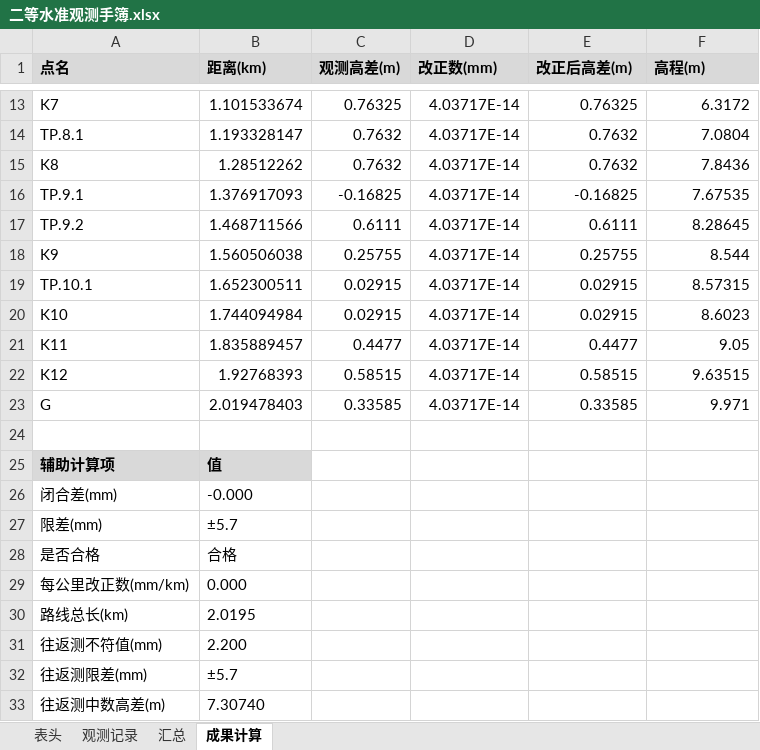
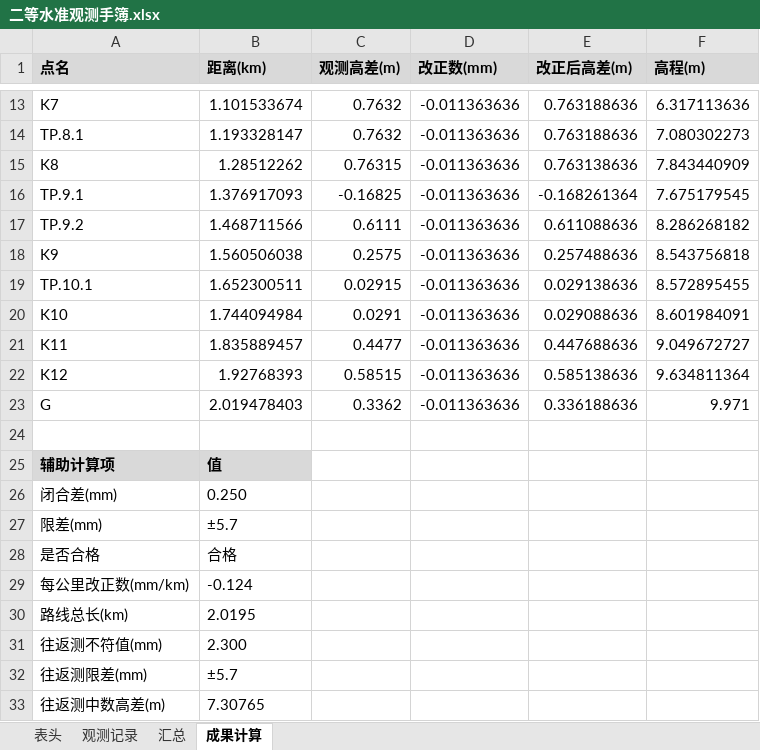
Before and after one commit to p1lab/-CeHui, an Excel workbook: output/二等水准观测手簿.xlsx, sheet 成果计算, drawn as a sheet; only a part is shown, gaps mark what is left out; values as stored, in another font and other column widths than the file's, no borders; the diff covers the shown part only; the diff names each change by its address in the sheet, - before the commit and + after, or states it on an @@ line.

```diff
--- a/output/二等水准观测手簿.xlsx (sheet 成果计算)
+++ b/output/二等水准观测手簿.xlsx (sheet 成果计算)
-C13 (观测高差(m)): 0.76325
+C13 (观测高差(m)): 0.7632
-D13:D23 (改正数(mm)): 4.03717E-14
+D13:D23 (改正数(mm)): -0.011363636
-E13 (改正后高差(m)): 0.76325
+E13 (改正后高差(m)): 0.763188636
-F13 (高程(m)): 6.3172
+F13 (高程(m)): 6.317113636
-E14 (改正后高差(m)): 0.7632
+E14 (改正后高差(m)): 0.763188636
-F14 (高程(m)): 7.0804
+F14 (高程(m)): 7.080302273
-C15 (观测高差(m)): 0.7632
+C15 (观测高差(m)): 0.76315
-E15 (改正后高差(m)): 0.7632
+E15 (改正后高差(m)): 0.763138636
-F15 (高程(m)): 7.8436
+F15 (高程(m)): 7.843440909
-E16 (改正后高差(m)): -0.16825
+E16 (改正后高差(m)): -0.168261364
-F16 (高程(m)): 7.67535
+F16 (高程(m)): 7.675179545
-E17 (改正后高差(m)): 0.6111
+E17 (改正后高差(m)): 0.611088636
-F17 (高程(m)): 8.28645
+F17 (高程(m)): 8.286268182
-C18 (观测高差(m)): 0.25755
+C18 (观测高差(m)): 0.2575
-E18 (改正后高差(m)): 0.25755
+E18 (改正后高差(m)): 0.257488636
-F18 (高程(m)): 8.544
+F18 (高程(m)): 8.543756818
-E19 (改正后高差(m)): 0.02915
+E19 (改正后高差(m)): 0.029138636
-F19 (高程(m)): 8.57315
+F19 (高程(m)): 8.572895455
-C20 (观测高差(m)): 0.02915
+C20 (观测高差(m)): 0.0291
-E20 (改正后高差(m)): 0.02915
+E20 (改正后高差(m)): 0.029088636
-F20 (高程(m)): 8.6023
+F20 (高程(m)): 8.601984091
-E21 (改正后高差(m)): 0.4477
+E21 (改正后高差(m)): 0.447688636
-F21 (高程(m)): 9.05
+F21 (高程(m)): 9.049672727
-E22 (改正后高差(m)): 0.58515
+E22 (改正后高差(m)): 0.585138636
-F22 (高程(m)): 9.63515
+F22 (高程(m)): 9.634811364
-C23 (观测高差(m)): 0.33585
+C23 (观测高差(m)): 0.3362
-E23 (改正后高差(m)): 0.33585
+E23 (改正后高差(m)): 0.336188636
-B26 (距离(km)): -0.000
+B26 (距离(km)): 0.250
-B29 (距离(km)): 0.000
+B29 (距离(km)): -0.124
-B31 (距离(km)): 2.200
+B31 (距离(km)): 2.300
-B33 (距离(km)): 7.30740
+B33 (距离(km)): 7.30765
```
Also changed, not shown: 41 edited cells elsewhere in this sheet, sheet 观测记录, sheet 汇总, output/一级导线观测手簿.xlsx, 29 other files.
